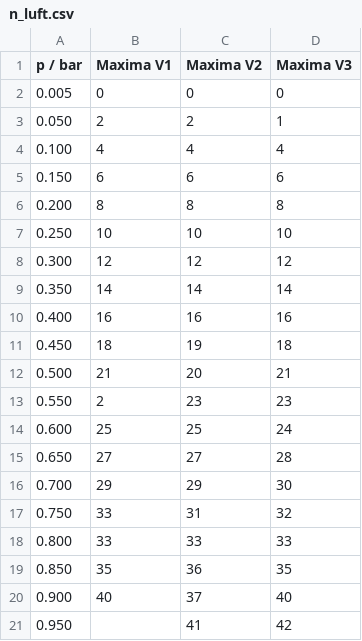
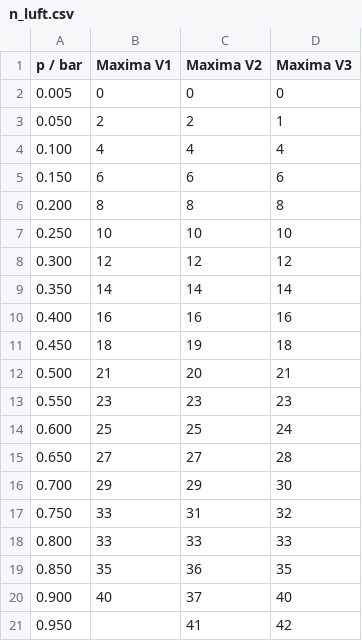
Before and after one commit to waerther/fortgeschrittenenpraktikum, a CSV file: v64/tables/n_luft.csv, drawn as a sheet.

```diff
--- a/v64/tables/n_luft.csv
+++ b/v64/tables/n_luft.csv
@@ -12,3 +12,3 @@ p / bar,Maxima V1,Maxima V2,Maxima V3
 0.500,21,20,21
-0.550,2,23,23
+0.550,23,23,23
 0.600,25,25,24
```
Also changed, not shown: 5 other files.
